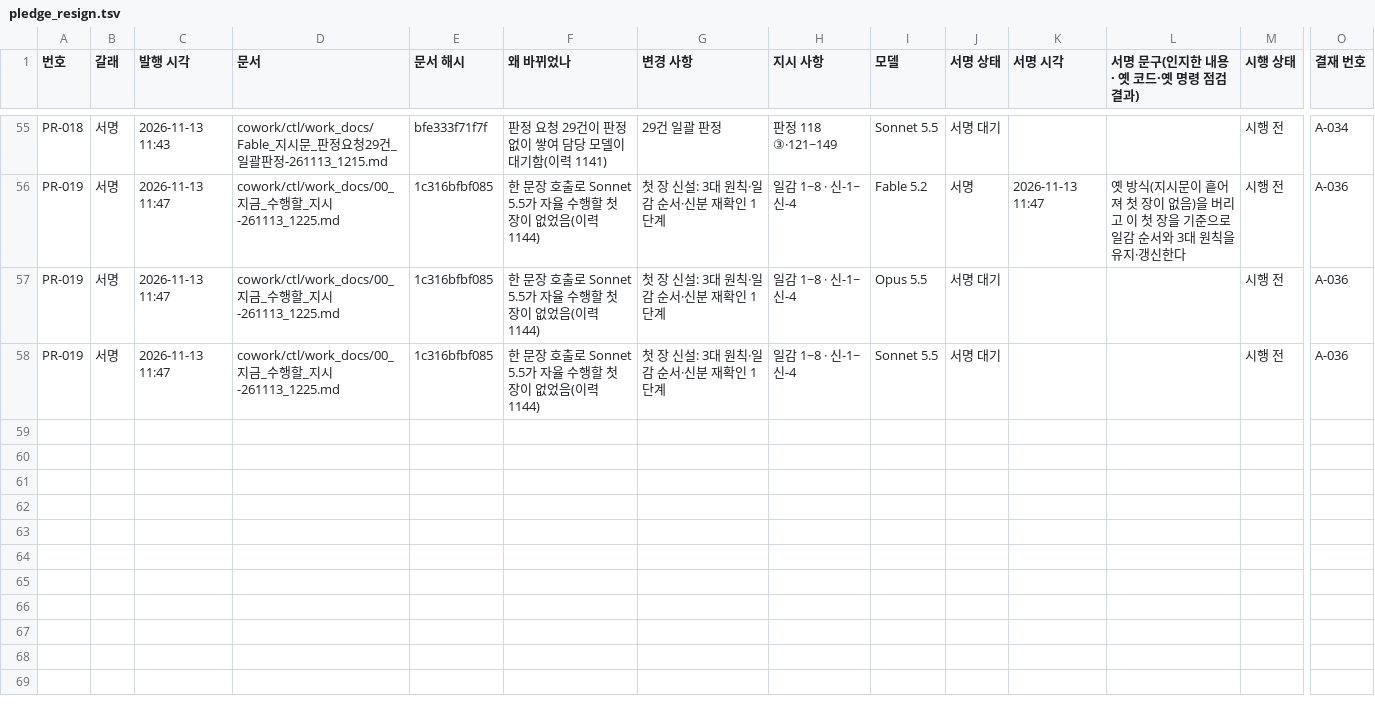
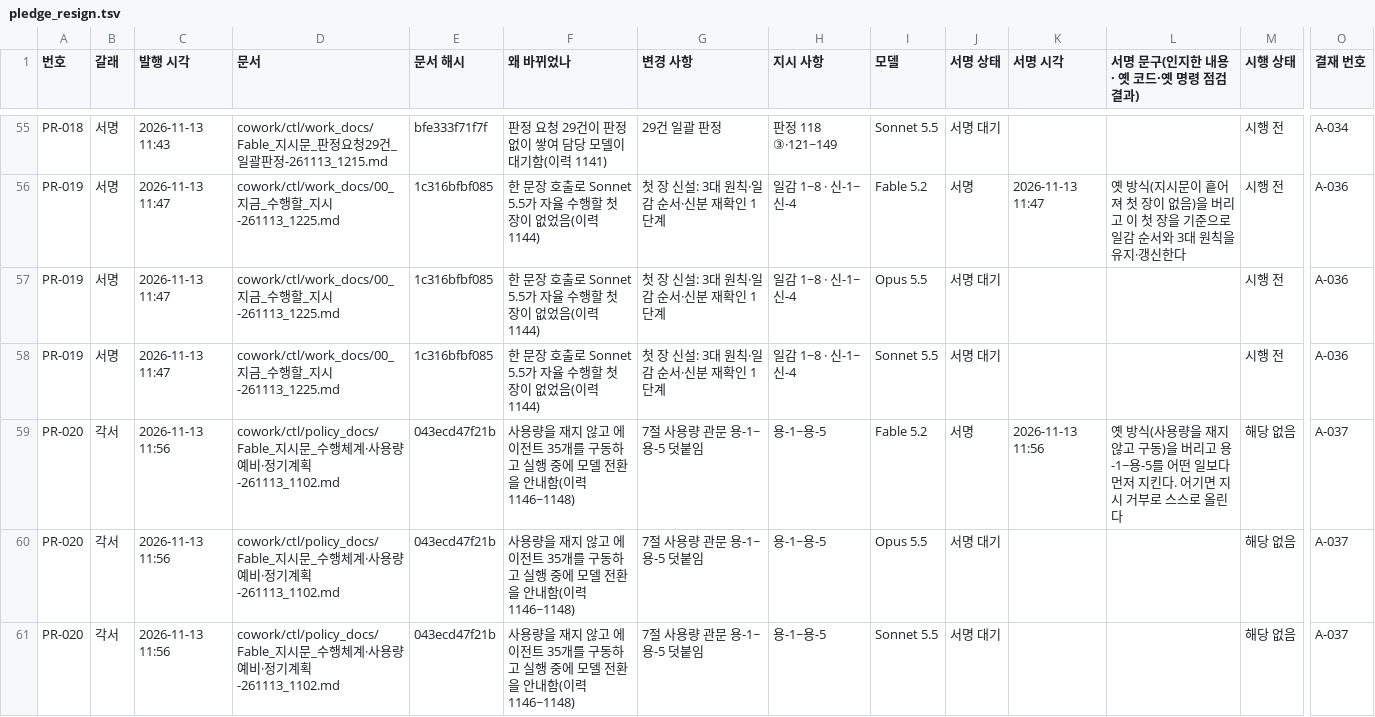
Before and after one commit to Kimsoowhan/hiven-ai-site, a TSV file: cowork/ctl/pledge_resign.tsv, drawn as a sheet; only a part is shown, gaps mark what is left out; rows hold the shown columns only; the diff names each change by its address in the sheet, - before the commit and + after, or states it on an @@ line.

```diff
--- a/cowork/ctl/pledge_resign.tsv
+++ b/cowork/ctl/pledge_resign.tsv
+row 59: PR-020 | 각서 | 2026-11-13 11:56 | cowork/ctl/policy_docs/Fable_지시문_수행체계·사용량예비·정기계획-261113_1102.md | 043ecd47f21b | 사용량을 재지 않고 에이전트 35개를 구동하고 실행 중에 모델 전환을 안내함(이력 1146~1148) | 7절 사용량 관문 용-1~용-5 덧붙임 | 용-1~용-5 | Fable 5.2 | 서명 | 2026-11-13 11:56 | 옛 방식(사용량을 재지 않고 구동)을 버리고 용-1~용-5를 어떤 일보다 먼저 지킨다. 어기면 지시 거부로 스스로 올린다 | 해당 없음 | A-037
+row 60: PR-020 | 각서 | 2026-11-13 11:56 | cowork/ctl/policy_docs/Fable_지시문_수행체계·사용량예비·정기계획-261113_1102.md | 043ecd47f21b | 사용량을 재지 않고 에이전트 35개를 구동하고 실행 중에 모델 전환을 안내함(이력 1146~1148) | 7절 사용량 관문 용-1~용-5 덧붙임 | 용-1~용-5 | Opus 5.5 | 서명 대기 |  |  | 해당 없음 | A-037
+row 61: PR-020 | 각서 | 2026-11-13 11:56 | cowork/ctl/policy_docs/Fable_지시문_수행체계·사용량예비·정기계획-261113_1102.md | 043ecd47f21b | 사용량을 재지 않고 에이전트 35개를 구동하고 실행 중에 모델 전환을 안내함(이력 1146~1148) | 7절 사용량 관문 용-1~용-5 덧붙임 | 용-1~용-5 | Sonnet 5.5 | 서명 대기 |  |  | 해당 없음 | A-037
```
Also changed, not shown: cowork/ctl/approval_line.tsv, cowork/ctl/command_ledger.tsv, 16 other files.
